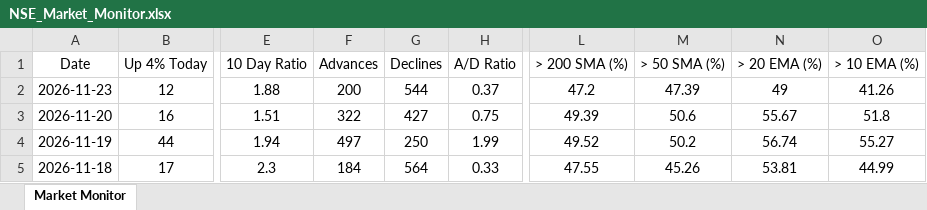
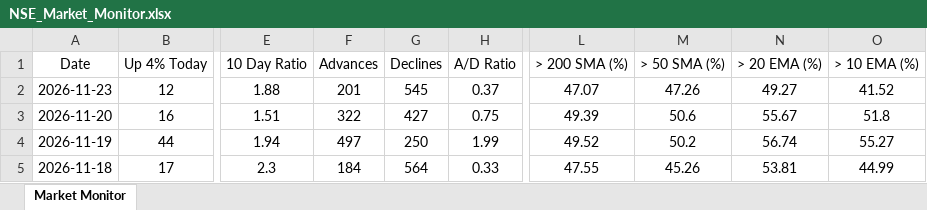
Before and after one commit to chethanshivaraju94-netizen/nse-market-monitor, an Excel workbook: NSE_Market_Monitor.xlsx, sheet Market Monitor, drawn as a sheet; only a part is shown, gaps mark what is left out; values as stored, in another font and other column widths than the file's, no borders; conditional formats not drawn; the diff names each change by its address in the sheet, - before the commit and + after, or states it on an @@ line.

```diff
--- a/NSE_Market_Monitor.xlsx (sheet Market Monitor)
+++ b/NSE_Market_Monitor.xlsx (sheet Market Monitor)
-F2 (Advances): 200
+F2 (Advances): 201
-G2 (Declines): 544
+G2 (Declines): 545
-L2 (> 200 SMA (%)): 47.2
+L2 (> 200 SMA (%)): 47.07
-M2 (> 50 SMA (%)): 47.39
+M2 (> 50 SMA (%)): 47.26
-N2 (> 20 EMA (%)): 49
+N2 (> 20 EMA (%)): 49.27
-O2 (> 10 EMA (%)): 41.26
+O2 (> 10 EMA (%)): 41.52
```
Also changed, not shown: NSE_Sector_Monitor.xlsx.
